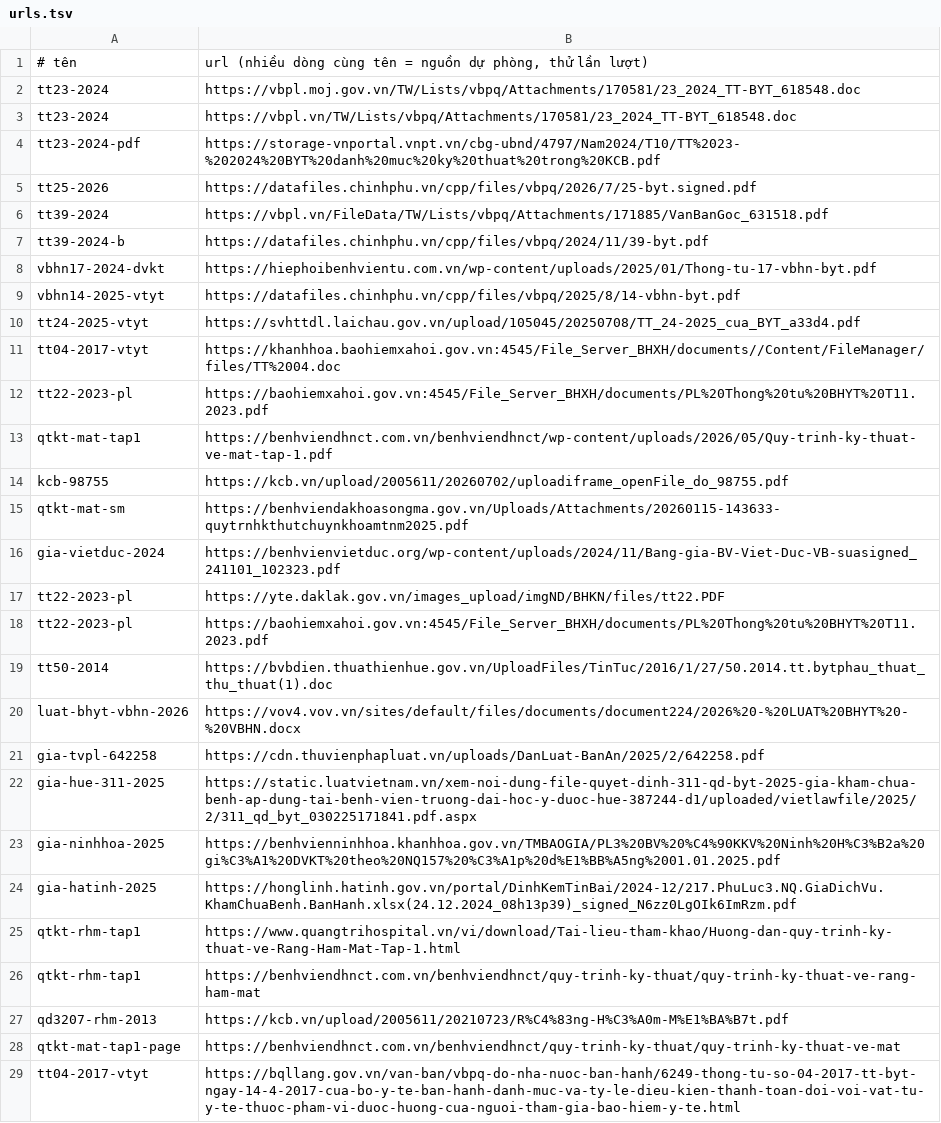
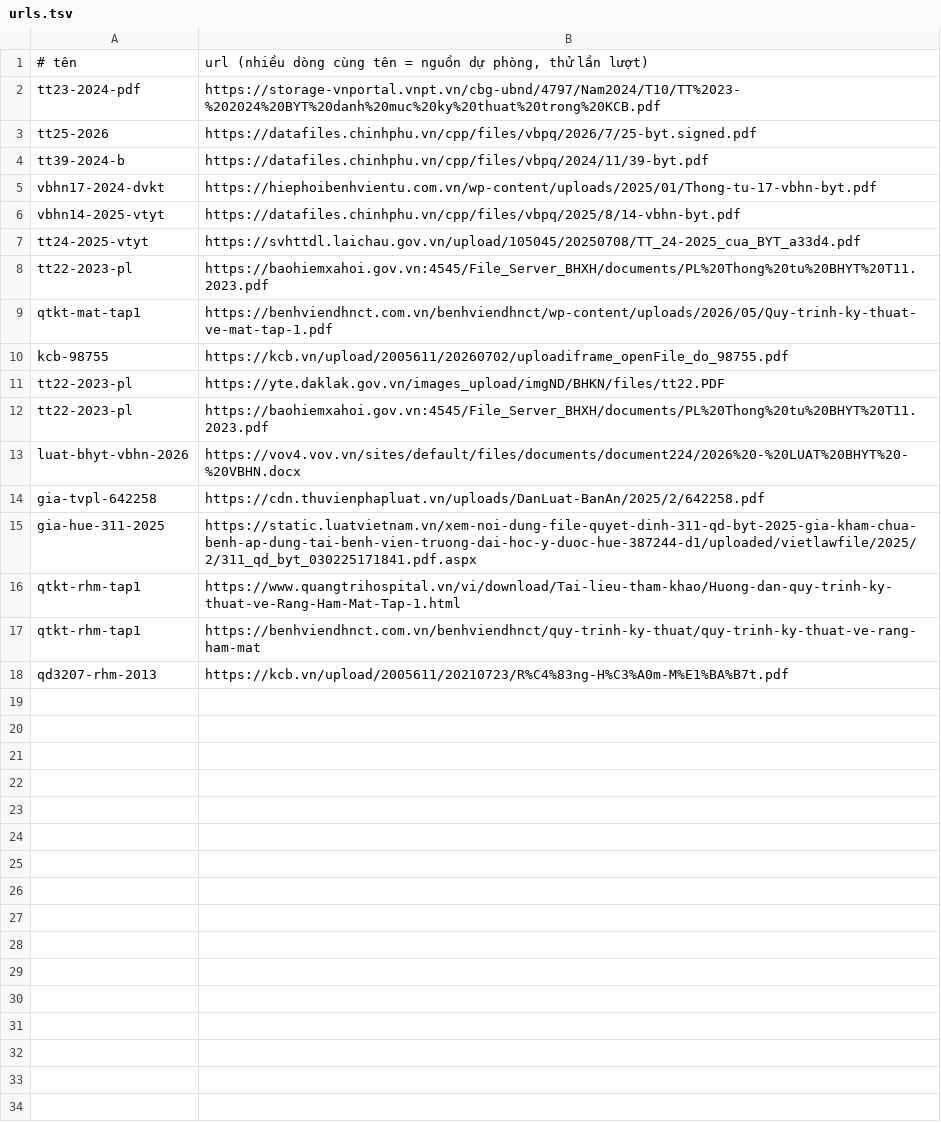
Before and after one commit to ManiMedicalHanoi/MMH-Wikipedia, a TSV file: nguon/fetch/urls.tsv, drawn as a sheet.

```diff
--- a/nguon/fetch/urls.tsv
+++ b/nguon/fetch/urls.tsv
@@ -1,7 +1,4 @@
 # tên	url (nhiều dòng cùng tên = nguồn dự phòng, thử lần lượt)
-tt23-2024	https://vbpl.moj.gov.vn/TW/Lists/vbpq/Attachments/170581/23_2024_TT-BYT_618548.doc
-tt23-2024	https://vbpl.vn/TW/Lists/vbpq/Attachments/170581/23_2024_TT-BYT_618548.doc
 tt23-2024-pdf	https://storage-vnportal.vnpt.vn/cbg-ubnd/4797/Nam2024/T10/TT%2023-%202024%20BYT%20danh%20muc%20ky%20thuat%20trong%20KCB.pdf
 tt25-2026	https://datafiles.chinhphu.vn/cpp/files/vbpq/2026/7/25-byt.signed.pdf
-tt39-2024	https://vbpl.vn/FileData/TW/Lists/vbpq/Attachments/171885/VanBanGoc_631518.pdf
 tt39-2024-b	https://datafiles.chinhphu.vn/cpp/files/vbpq/2024/11/39-byt.pdf
@@ -10,3 +7,2 @@ vbhn14-2025-vtyt	https://datafiles.chinhphu.vn/cpp/files/vbpq/2025/8/14-vbhn-byt
 tt24-2025-vtyt	https://svhttdl.laichau.gov.vn/upload/105045/20250708/TT_24-2025_cua_BYT_a33d4.pdf
-tt04-2017-vtyt	https://khanhhoa.baohiemxahoi.gov.vn:4545/File_Server_BHXH/documents//Content/FileManager/files/TT%2004.doc
 tt22-2023-pl	https://baohiemxahoi.gov.vn:4545/File_Server_BHXH/documents/PL%20Thong%20tu%20BHYT%20T11.2023.pdf
@@ -14,7 +10,4 @@ qtkt-mat-tap1	https://benhviendhnct.com.vn/benhviendhnct/wp-content/uploads/2026
 kcb-98755	https://kcb.vn/upload/2005611/20260702/uploadiframe_openFile_do_98755.pdf
-qtkt-mat-sm	https://benhviendakhoasongma.gov.vn/Uploads/Attachments/20260115-143633-quytrnhkthutchuynkhoamtnm2025.pdf
-gia-vietduc-2024	https://benhvienvietduc.org/wp-content/uploads/2024/11/Bang-gia-BV-Viet-Duc-VB-suasigned_241101_102323.pdf
 tt22-2023-pl	https://yte.daklak.gov.vn/images_upload/imgND/BHKN/files/tt22.PDF
 tt22-2023-pl	https://baohiemxahoi.gov.vn:4545/File_Server_BHXH/documents/PL%20Thong%20tu%20BHYT%20T11.2023.pdf
-tt50-2014	https://bvbdien.thuathienhue.gov.vn/UploadFiles/TinTuc/2016/1/27/50.2014.tt.bytphau_thuat_thu_thuat(1).doc
 luat-bhyt-vbhn-2026	https://vov4.vov.vn/sites/default/files/documents/document224/2026%20-%20LUAT%20BHYT%20-%20VBHN.docx
@@ -22,4 +15,2 @@ gia-tvpl-642258	https://cdn.thuvienphapluat.vn/uploads/DanLuat-BanAn/2025/2/6422
 gia-hue-311-2025	https://static.luatvietnam.vn/xem-noi-dung-file-quyet-dinh-311-qd-byt-2025-gia-kham-chua-benh-ap-dung-tai-benh-vien-truong-dai-hoc-y-duoc-hue-387244-d1/uploaded/vietlawfile/2025/2/311_qd_byt_030225171841.pdf.aspx
-gia-ninhhoa-2025	https://benhvienninhhoa.khanhhoa.gov.vn/TMBAOGIA/PL3%20BV%20%C4%90KKV%20Ninh%20H%C3%B2a%20gi%C3%A1%20DVKT%20theo%20NQ157%20%C3%A1p%20d%E1%BB%A5ng%2001.01.2025.pdf
-gia-hatinh-2025	https://honglinh.hatinh.gov.vn/portal/DinhKemTinBai/2024-12/217.PhuLuc3.NQ.GiaDichVu.KhamChuaBenh.BanHanh.xlsx(24.12.2024_08h13p39)_signed_N6zz0LgOIk6ImRzm.pdf
 qtkt-rhm-tap1	https://www.quangtrihospital.vn/vi/download/Tai-lieu-tham-khao/Huong-dan-quy-trinh-ky-thuat-ve-Rang-Ham-Mat-Tap-1.html
@@ -27,3 +18 @@ qtkt-rhm-tap1	https://benhviendhnct.com.vn/benhviendhnct/quy-trinh-ky-thuat/quy-
 qd3207-rhm-2013	https://kcb.vn/upload/2005611/20210723/R%C4%83ng-H%C3%A0m-M%E1%BA%B7t.pdf
-qtkt-mat-tap1-page	https://benhviendhnct.com.vn/benhviendhnct/quy-trinh-ky-thuat/quy-trinh-ky-thuat-ve-mat
-tt04-2017-vtyt	https://bqllang.gov.vn/van-ban/vbpq-do-nha-nuoc-ban-hanh/6249-thong-tu-so-04-2017-tt-byt-ngay-14-4-2017-cua-bo-y-te-ban-hanh-danh-muc-va-ty-le-dieu-kien-thanh-toan-doi-voi-vat-tu-y-te-thuoc-pham-vi-duoc-huong-cua-nguoi-tham-gia-bao-hiem-y-te.html
```
Also changed, not shown: 23 other files.
